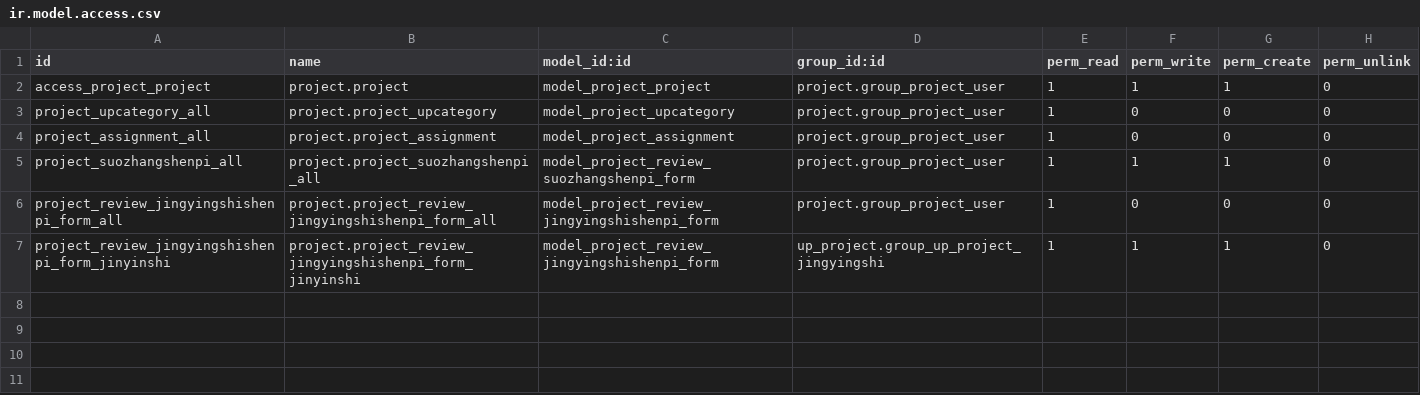
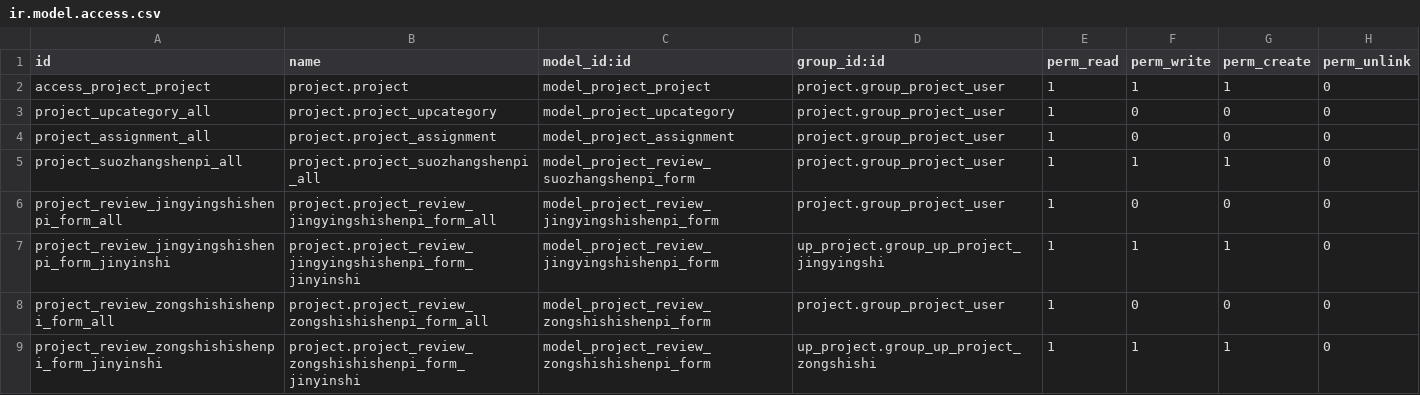
Before and after one commit to diassynthesis/updis-erp, a CSV file: up_project/security/ir.model.access.csv, drawn as a sheet.

```diff
--- a/up_project/security/ir.model.access.csv
+++ b/up_project/security/ir.model.access.csv
@@ -7 +7,3 @@ project_review_jingyingshishenpi_form_all,project.project_review_jingyingshishen
 project_review_jingyingshishenpi_form_jinyinshi,project.project_review_jingyingshishenpi_form_jinyinshi,model_project_review_jingyingshishenpi_form,up_project.group_up_project_jingyingshi,1,1,1,0
+project_review_zongshishishenpi_form_all,project.project_review_zongshishishenpi_form_all,model_project_review_zongshishishenpi_form,project.group_project_user,1,0,0,0
+project_review_zongshishishenpi_form_jinyinshi,project.project_review_zongshishishenpi_form_jinyinshi,model_project_review_zongshishishenpi_form,up_project.group_up_project_zongshishi,1,1,1,0
```
Also changed, not shown: 6 other files.
